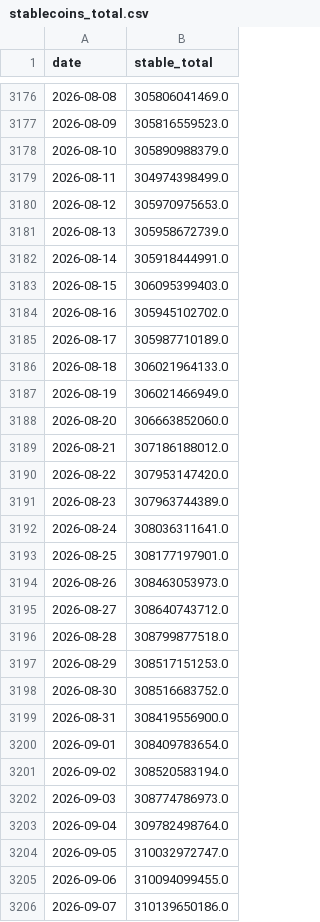
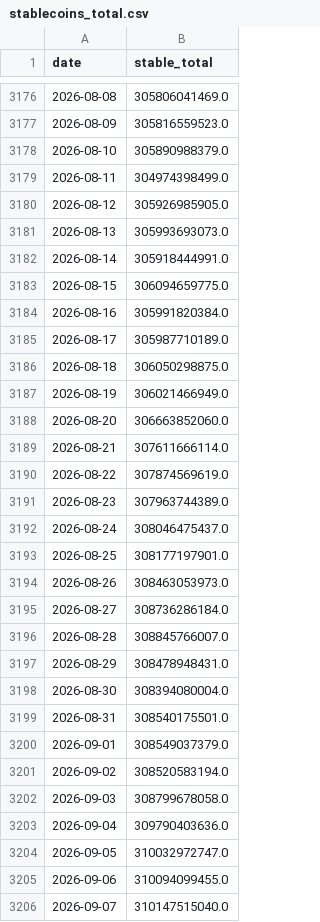
Before and after one commit to Emmmawo/trading_data_track, a CSV file: data/processed/stablecoins_total.csv, drawn as a sheet; only a part is shown, gaps mark what is left out; the diff covers the shown part only.

```diff
--- a/data/processed/stablecoins_total.csv
+++ b/data/processed/stablecoins_total.csv
@@ -3179,28 +3179,28 @@ date,stable_total
 2026-08-11,304974398499.0
-2026-08-12,305970975653.0
-2026-08-13,305958672739.0
+2026-08-12,305926985905.0
+2026-08-13,305993693073.0
 2026-08-14,305918444991.0
-2026-08-15,306095399403.0
-2026-08-16,305945102702.0
+2026-08-15,306094659775.0
+2026-08-16,305991820384.0
 2026-08-17,305987710189.0
-2026-08-18,306021964133.0
+2026-08-18,306050298875.0
 2026-08-19,306021466949.0
 2026-08-20,306663852060.0
-2026-08-21,307186188012.0
-2026-08-22,307953147420.0
+2026-08-21,307611666114.0
+2026-08-22,307874569619.0
 2026-08-23,307963744389.0
-2026-08-24,308036311641.0
+2026-08-24,308046475437.0
 2026-08-25,308177197901.0
 2026-08-26,308463053973.0
-2026-08-27,308640743712.0
-2026-08-28,308799877518.0
-2026-08-29,308517151253.0
-2026-08-30,308516683752.0
-2026-08-31,308419556900.0
-2026-09-01,308409783654.0
+2026-08-27,308736286184.0
+2026-08-28,308845766007.0
+2026-08-29,308478948431.0
+2026-08-30,308394080004.0
+2026-08-31,308540175501.0
+2026-09-01,308549037379.0
 2026-09-02,308520583194.0
-2026-09-03,308774786973.0
-2026-09-04,309782498764.0
+2026-09-03,308799678058.0
+2026-09-04,309790403636.0
 2026-09-05,310032972747.0
 2026-09-06,310094099455.0
-2026-09-07,310139650186.0
+2026-09-07,310147515040.0
```
Also changed, not shown: 1 added row and 4 edited cells elsewhere in this file, data/processed/rwa_top_bsc-usyc-0x8d0fa2.csv, data/processed/rwa_top_ethereum-paxg-0x458048.csv, 16 other files.
